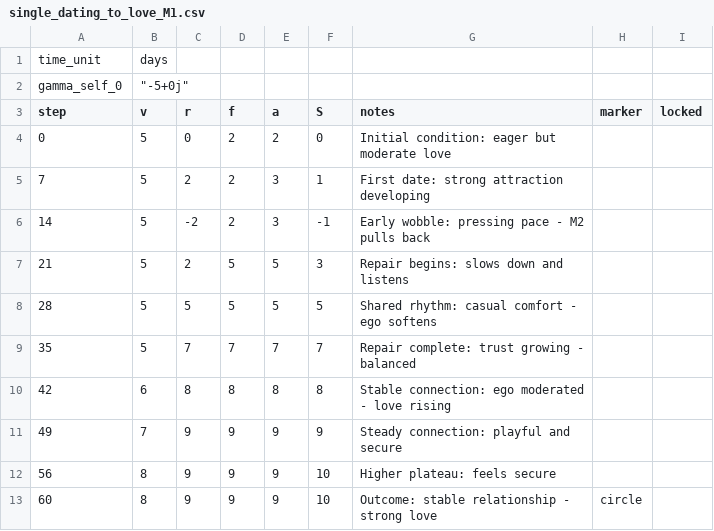
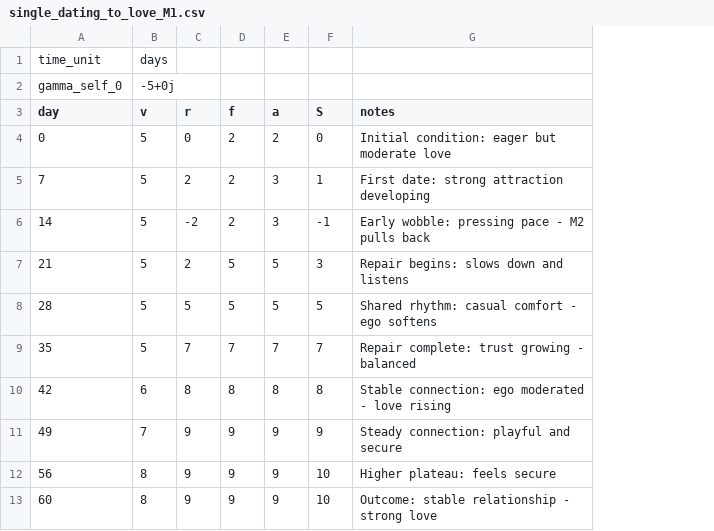
Before and after one commit to CuriousOne23/WhenMathPrays, a CSV file: data/single_dating_to_love_M1.csv, drawn as a sheet; the diff names each change by its address in the sheet, - before the commit and + after, or states it on an @@ line.

```diff
--- a/data/single_dating_to_love_M1.csv
+++ b/data/single_dating_to_love_M1.csv
-column H (marker), row 13: circle
-column I (locked), empty
-B2 (v): "-5+0j"
+B2 (v): -5+0j
-A3: step
+A3: day
```
Also changed, not shown: data/single_dating_to_love_M1_modified.csv, data/single_dating_to_love_M2.csv, 19 other files.
